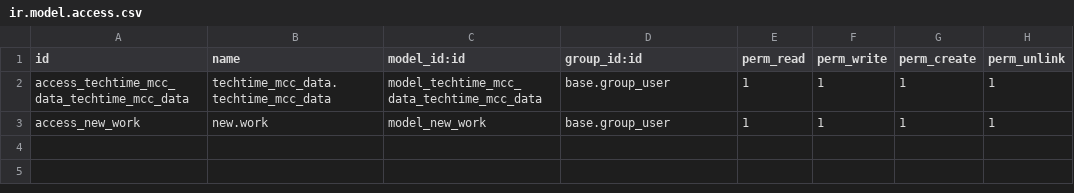
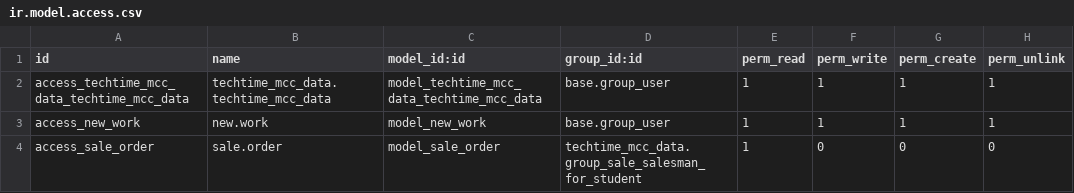
Before and after one commit to anujtechtime/test, a CSV file: techtime_mcc_data/security/ir.model.access.csv, drawn as a sheet; the diff names each change by its address in the sheet, - before the commit and + after, or states it on an @@ line.

```diff
--- a/techtime_mcc_data/security/ir.model.access.csv
+++ b/techtime_mcc_data/security/ir.model.access.csv
+row 4: access_sale_order | sale.order | model_sale_order | techtime_mcc_data.group_sale_salesman_for_student | 1 | 0 | 0 | 0
```
Also changed, not shown: 2 other files.
